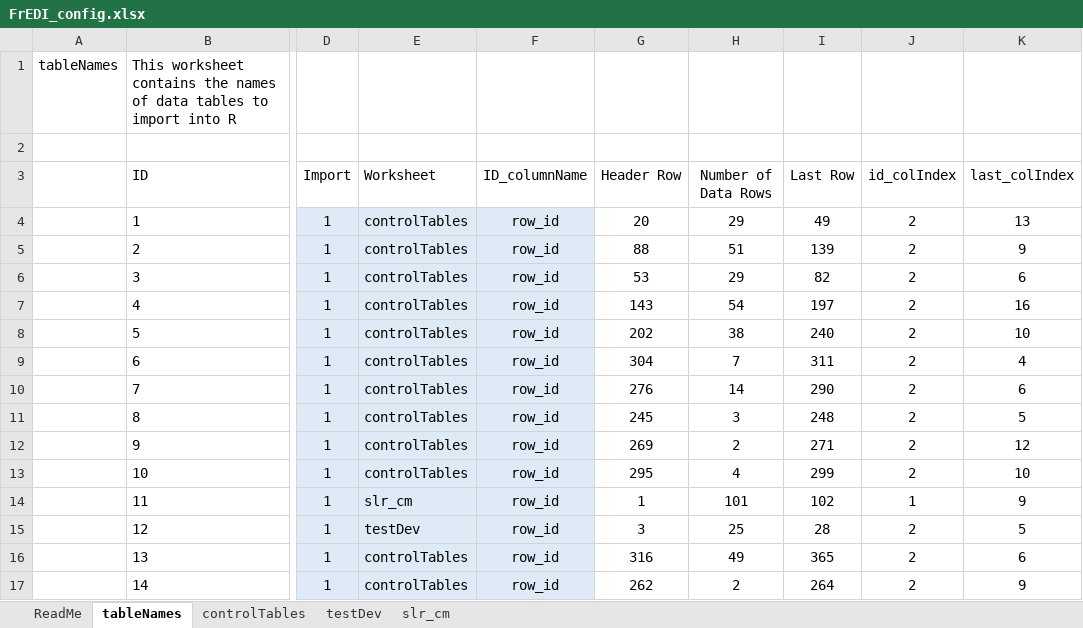
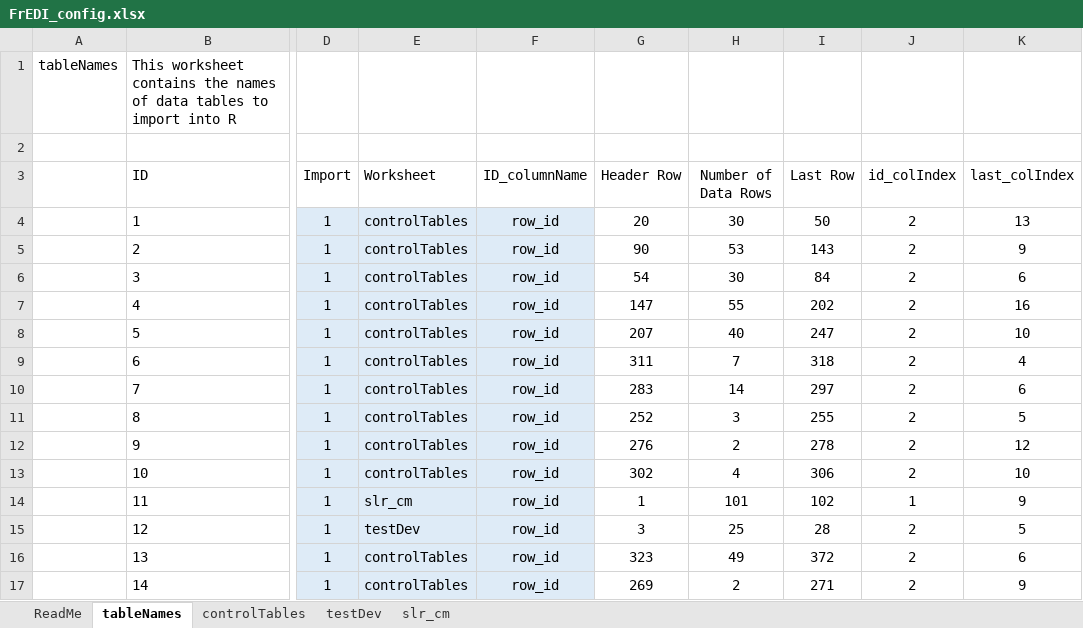
Before and after one commit to USEPA/FrEDI_Data, an Excel workbook: inst/extdata/fredi/FrEDI_config.xlsx, sheet tableNames, drawn as a sheet; only a part is shown, gaps mark what is left out; values as stored, in another font and other column widths than the file's, no borders; charts and pictures and table styles not drawn; the diff names each change by its address in the sheet, - before the commit and + after, or states it on an @@ line.

```diff
--- a/inst/extdata/fredi/FrEDI_config.xlsx (sheet tableNames)
+++ b/inst/extdata/fredi/FrEDI_config.xlsx (sheet tableNames)
-H4 (Number of Data Rows): 29
+H4 (Number of Data Rows): 30
-I4 (Last Row): 49
+I4 (Last Row): 50
-G5 (Header Row): 88
+G5 (Header Row): 90
-H5 (Number of Data Rows): 51
+H5 (Number of Data Rows): 53
-I5 (Last Row): 139
+I5 (Last Row): 143
-G6 (Header Row): 53
+G6 (Header Row): 54
-H6 (Number of Data Rows): 29
+H6 (Number of Data Rows): 30
-I6 (Last Row): 82
+I6 (Last Row): 84
-G7 (Header Row): 143
+G7 (Header Row): 147
-H7 (Number of Data Rows): 54
+H7 (Number of Data Rows): 55
-I7 (Last Row): 197
+I7 (Last Row): 202
-G8 (Header Row): 202
+G8 (Header Row): 207
-H8 (Number of Data Rows): 38
+H8 (Number of Data Rows): 40
-I8 (Last Row): 240
+I8 (Last Row): 247
-G9 (Header Row): 304
+G9 (Header Row): 311
-I9 (Last Row): 311
+I9 (Last Row): 318
-G10 (Header Row): 276
+G10 (Header Row): 283
-I10 (Last Row): 290
+I10 (Last Row): 297
-G11 (Header Row): 245
+G11 (Header Row): 252
-I11 (Last Row): 248
+I11 (Last Row): 255
-G12 (Header Row): 269
+G12 (Header Row): 276
-I12 (Last Row): 271
+I12 (Last Row): 278
-G13 (Header Row): 295
+G13 (Header Row): 302
-I13 (Last Row): 299
+I13 (Last Row): 306
-G16 (Header Row): 316
+G16 (Header Row): 323
-I16 (Last Row): 365
+I16 (Last Row): 372
-G17 (Header Row): 262
+G17 (Header Row): 269
-I17 (Last Row): 264
+I17 (Last Row): 271
```
Also changed, not shown: sheet controlTables, formulas that keep their value, 3 other files.
